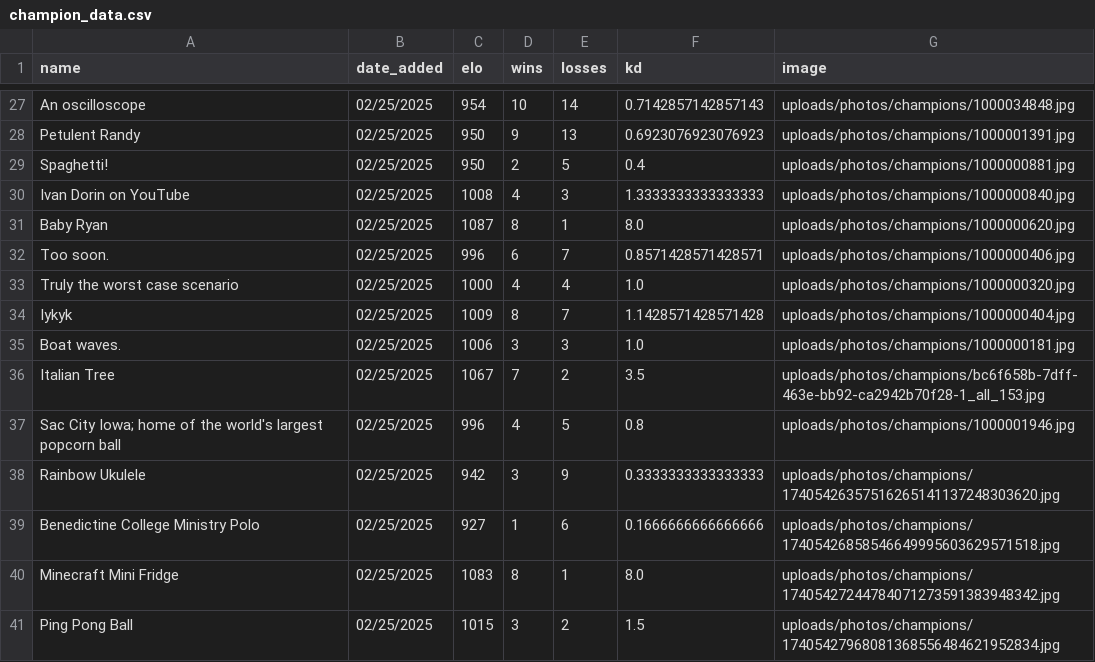
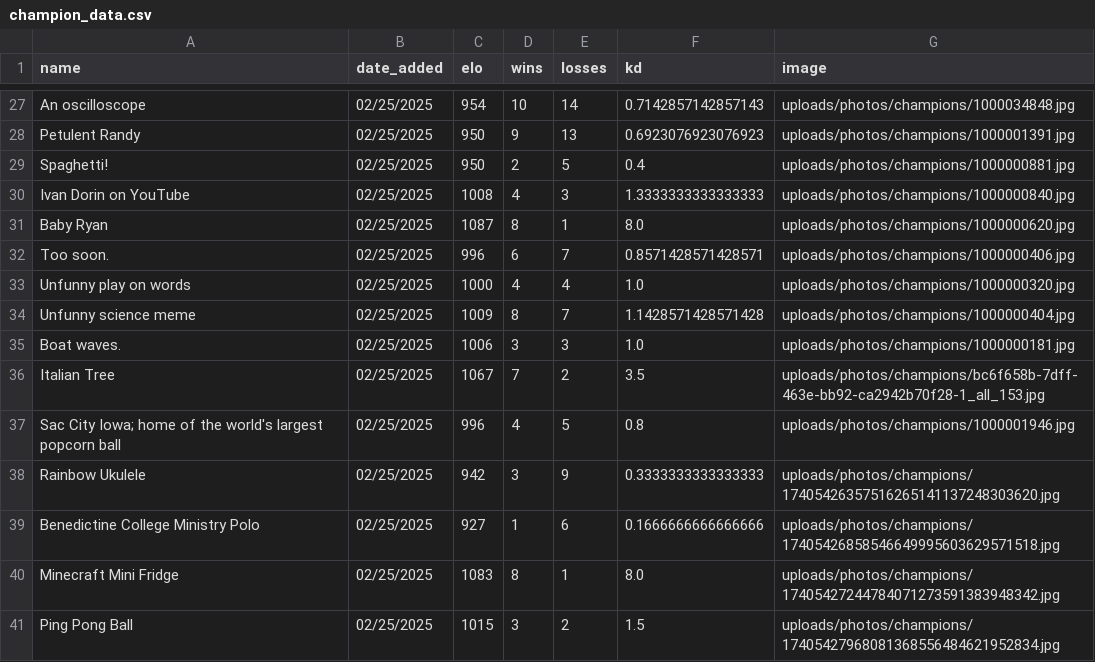
Before and after one commit to TheBearOfJare/Who_Would_Win, a CSV file: data/champion_data.csv, drawn as a sheet; only a part is shown, gaps mark what is left out.

Commit message:
more updates

```diff
--- a/data/champion_data.csv
+++ b/data/champion_data.csv
@@ -32,4 +32,4 @@ Baby Ryan,02/25/2025,1087,8,1,8.0,uploads/photos/champions/1000000620.jpg
 Too soon.,02/25/2025,996,6,7,0.8571428571428571,uploads/photos/champions/1000000406.jpg
-Truly the worst case scenario,02/25/2025,1000,4,4,1.0,uploads/photos/champions/1000000320.jpg
-Iykyk,02/25/2025,1009,8,7,1.1428571428571428,uploads/photos/champions/1000000404.jpg
+Unfunny play on words,02/25/2025,1000,4,4,1.0,uploads/photos/champions/1000000320.jpg
+Unfunny science meme,02/25/2025,1009,8,7,1.1428571428571428,uploads/photos/champions/1000000404.jpg
 Boat waves.,02/25/2025,1006,3,3,1.0,uploads/photos/champions/1000000181.jpg
```
